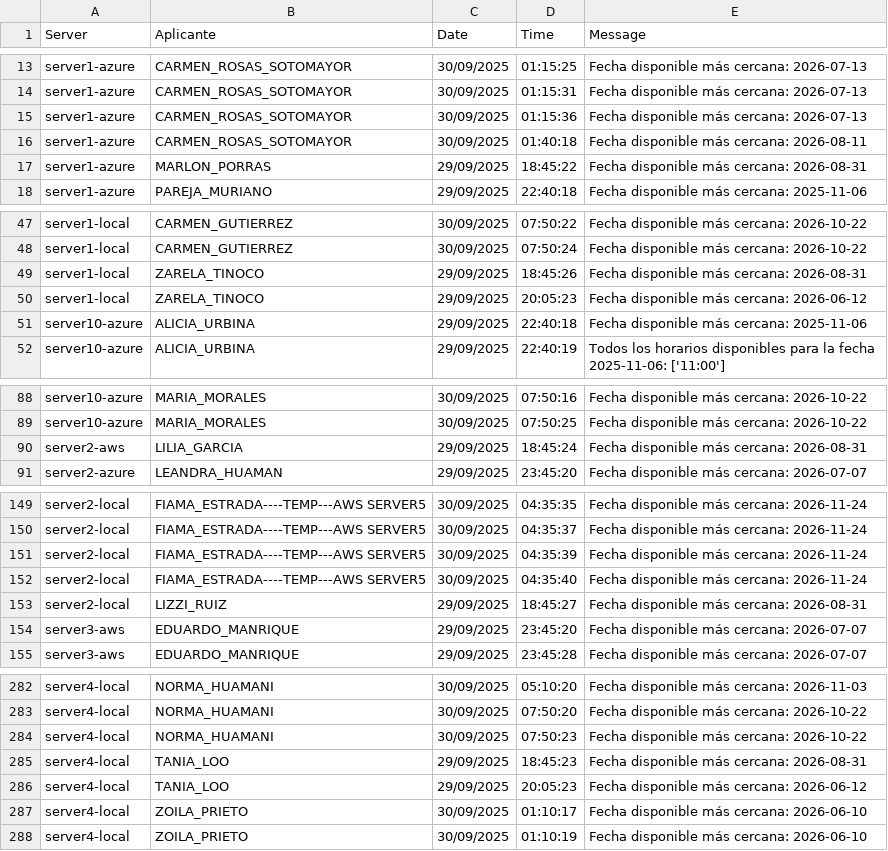
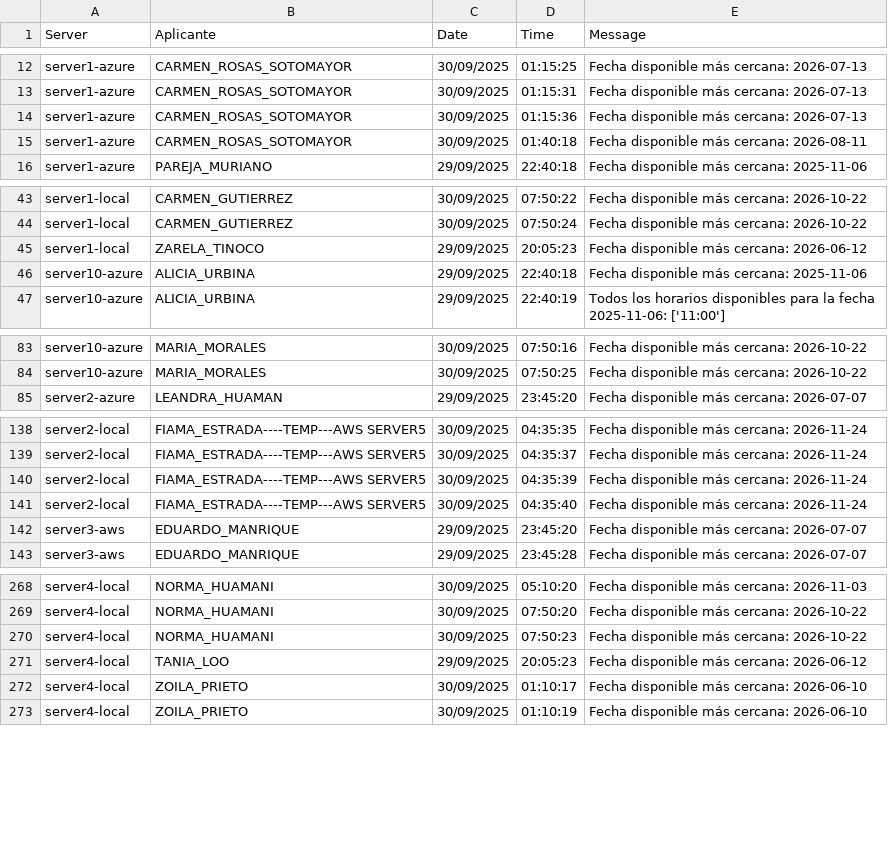
Before and after one commit to mcjha22025/disponibilidades, a CSV file: latest.csv, drawn as a sheet; only a part is shown, gaps mark what is left out; the diff covers the shown part only.

```diff
--- a/latest.csv
+++ b/latest.csv
@@ -16,3 +15,2 @@ server1-azure,CARMEN_ROSAS_SOTOMAYOR,30/09/2025,01:15:36,Fecha disponible más c
 server1-azure,CARMEN_ROSAS_SOTOMAYOR,30/09/2025,01:40:18,Fecha disponible más cercana: 2026-08-11
-server1-azure,MARLON_PORRAS,29/09/2025,18:45:22,Fecha disponible más cercana: 2026-08-31
 server1-azure,PAREJA_MURIANO,29/09/2025,22:40:18,Fecha disponible más cercana: 2025-11-06
@@ -48,3 +44,2 @@ server1-local,CARMEN_GUTIERREZ,30/09/2025,07:50:22,Fecha disponible más cercana
 server1-local,CARMEN_GUTIERREZ,30/09/2025,07:50:24,Fecha disponible más cercana: 2026-10-22
-server1-local,ZARELA_TINOCO,29/09/2025,18:45:26,Fecha disponible más cercana: 2026-08-31
 server1-local,ZARELA_TINOCO,29/09/2025,20:05:23,Fecha disponible más cercana: 2026-06-12
@@ -89,3 +84,2 @@ server10-azure,MARIA_MORALES,30/09/2025,07:50:16,Fecha disponible más cercana:
 server10-azure,MARIA_MORALES,30/09/2025,07:50:25,Fecha disponible más cercana: 2026-10-22
-server2-aws,LILIA_GARCIA,29/09/2025,18:45:24,Fecha disponible más cercana: 2026-08-31
 server2-azure,LEANDRA_HUAMAN,29/09/2025,23:45:20,Fecha disponible más cercana: 2026-07-07
@@ -152,3 +141,2 @@ server2-local,FIAMA_ESTRADA----TEMP---AWS SERVER5,30/09/2025,04:35:39,Fecha disp
 server2-local,FIAMA_ESTRADA----TEMP---AWS SERVER5,30/09/2025,04:35:40,Fecha disponible más cercana: 2026-11-24
-server2-local,LIZZI_RUIZ,29/09/2025,18:45:27,Fecha disponible más cercana: 2026-08-31
 server3-aws,EDUARDO_MANRIQUE,29/09/2025,23:45:20,Fecha disponible más cercana: 2026-07-07
@@ -284,3 +270,2 @@ server4-local,NORMA_HUAMANI,30/09/2025,07:50:20,Fecha disponible más cercana: 2
 server4-local,NORMA_HUAMANI,30/09/2025,07:50:23,Fecha disponible más cercana: 2026-10-22
-server4-local,TANIA_LOO,29/09/2025,18:45:23,Fecha disponible más cercana: 2026-08-31
 server4-local,TANIA_LOO,29/09/2025,20:05:23,Fecha disponible más cercana: 2026-06-12
```
Also changed, not shown: 12 removed rows elsewhere in this file.
